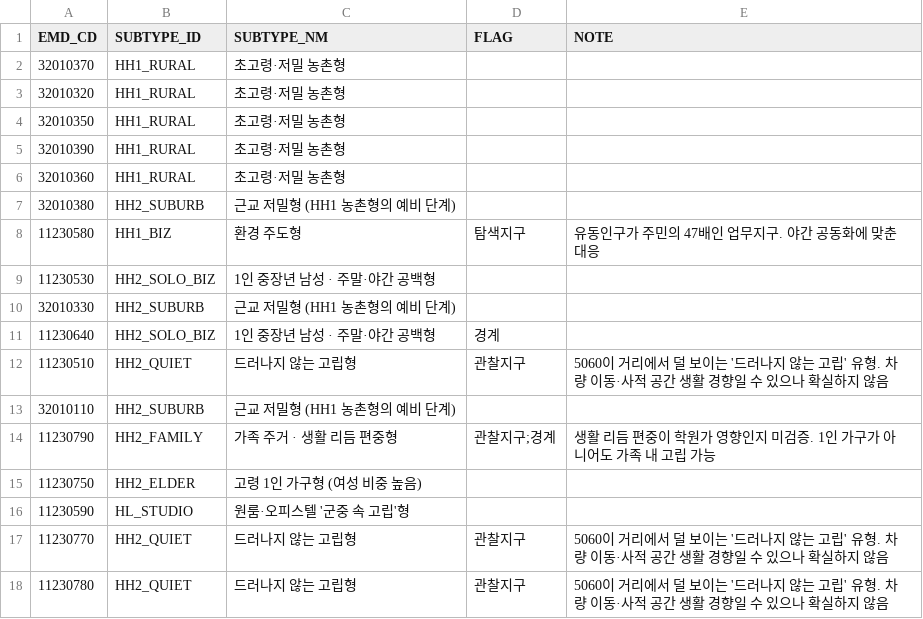
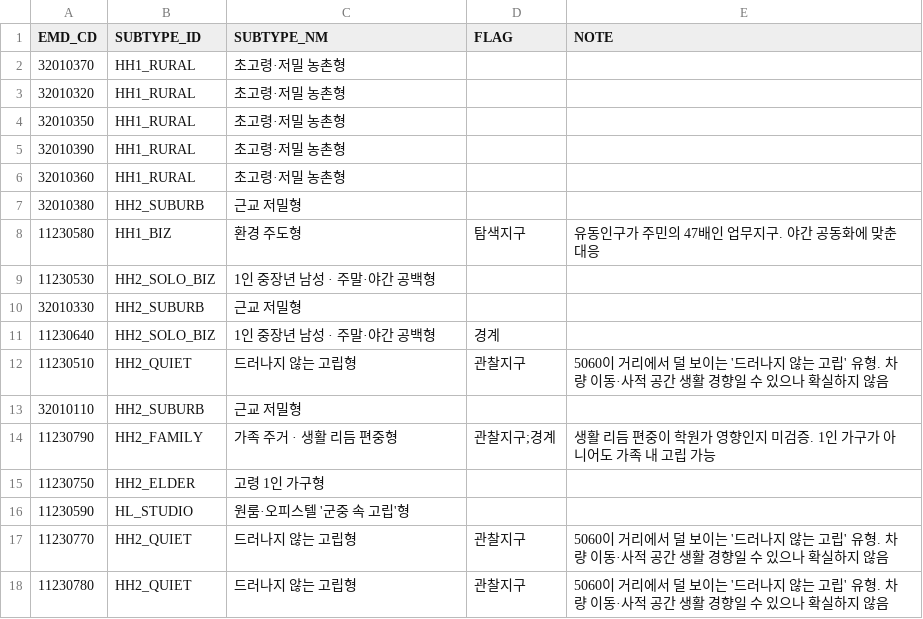
Before and after one commit to OvO-Hi/knock, a CSV file: data/dong_subtype.csv, drawn as a sheet; only a part is shown.

```diff
--- a/data/dong_subtype.csv
+++ b/data/dong_subtype.csv
@@ -6,11 +6,11 @@
 32010360,HH1_RURAL,초고령·저밀 농촌형,,
-32010380,HH2_SUBURB,근교 저밀형 (HH1 농촌형의 예비 단계),,
+32010380,HH2_SUBURB,근교 저밀형,,
 11230580,HH1_BIZ,환경 주도형,탐색지구,유동인구가 주민의 47배인 업무지구. 야간 공동화에 맞춘 대응
 11230530,HH2_SOLO_BIZ,1인 중장년 남성 · 주말·야간 공백형,,
-32010330,HH2_SUBURB,근교 저밀형 (HH1 농촌형의 예비 단계),,
+32010330,HH2_SUBURB,근교 저밀형,,
 11230640,HH2_SOLO_BIZ,1인 중장년 남성 · 주말·야간 공백형,경계,
 11230510,HH2_QUIET,드러나지 않는 고립형,관찰지구,5060이 거리에서 덜 보이는 '드러나지 않는 고립' 유형. 차량 이동·사적 공간 생활 경향일 수 있으나 확실하지 않음
-32010110,HH2_SUBURB,근교 저밀형 (HH1 농촌형의 예비 단계),,
+32010110,HH2_SUBURB,근교 저밀형,,
 11230790,HH2_FAMILY,가족 주거 · 생활 리듬 편중형,관찰지구;경계,생활 리듬 편중이 학원가 영향인지 미검증. 1인 가구가 아니어도 가족 내 고립 가능
-11230750,HH2_ELDER,고령 1인 가구형 (여성 비중 높음),,
+11230750,HH2_ELDER,고령 1인 가구형,,
 11230590,HL_STUDIO,원룸·오피스텔 '군중 속 고립'형,,
```
Also changed, not shown: data/intervention_rules.csv, 30 other files.
